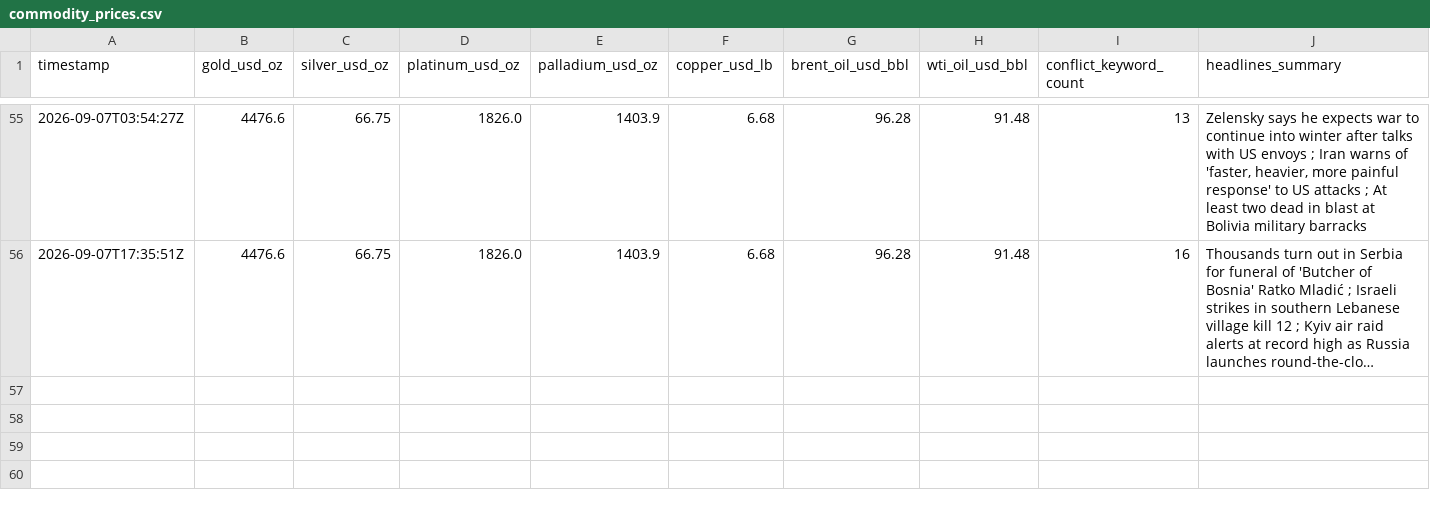
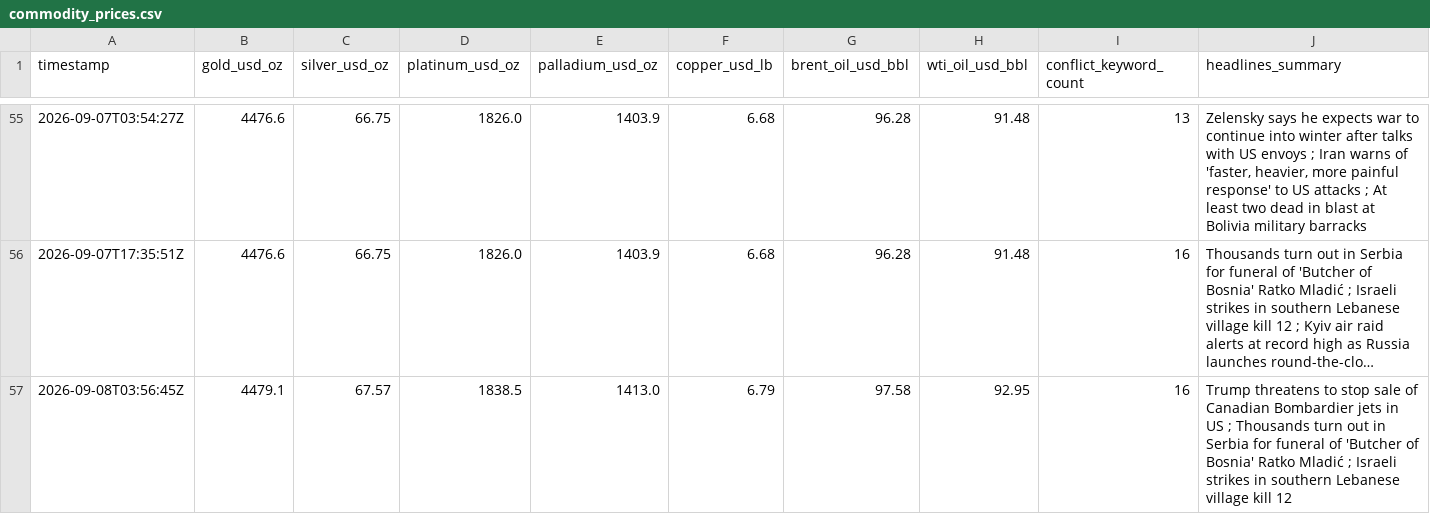
Before and after one commit to vulevu228/MacroConflictTracker, a CSV file: commodity_prices.csv, drawn as a sheet; only a part is shown, gaps mark what is left out; long unchanged cells end in …; the diff names each change by its address in the sheet, - before the commit and + after, or states it on an @@ line.

```diff
--- a/commodity_prices.csv
+++ b/commodity_prices.csv
+row 57: 2026-09-08T03:56:45Z | 4479.1 | 67.57 | 1838.5 | 1413.0 | 6.79 | 97.58 | 92.95 | 16 | Trump threatens to stop sale of Canadian Bombardier jets in US ; Thousands turn out in Serbia for funeral of 'Butcher of Bosnia' Ratko Mladić ; Israeli strikes in southern Lebanese village kill 12
```
Also changed, not shown: 1 other file.
